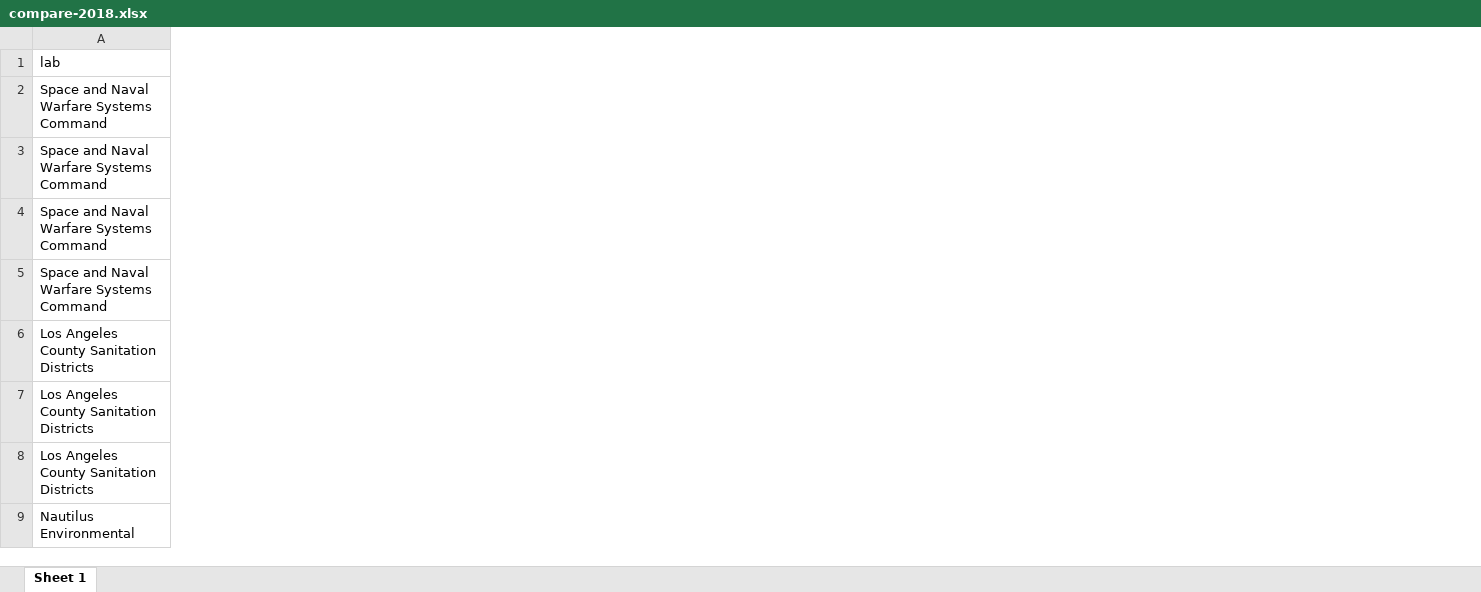
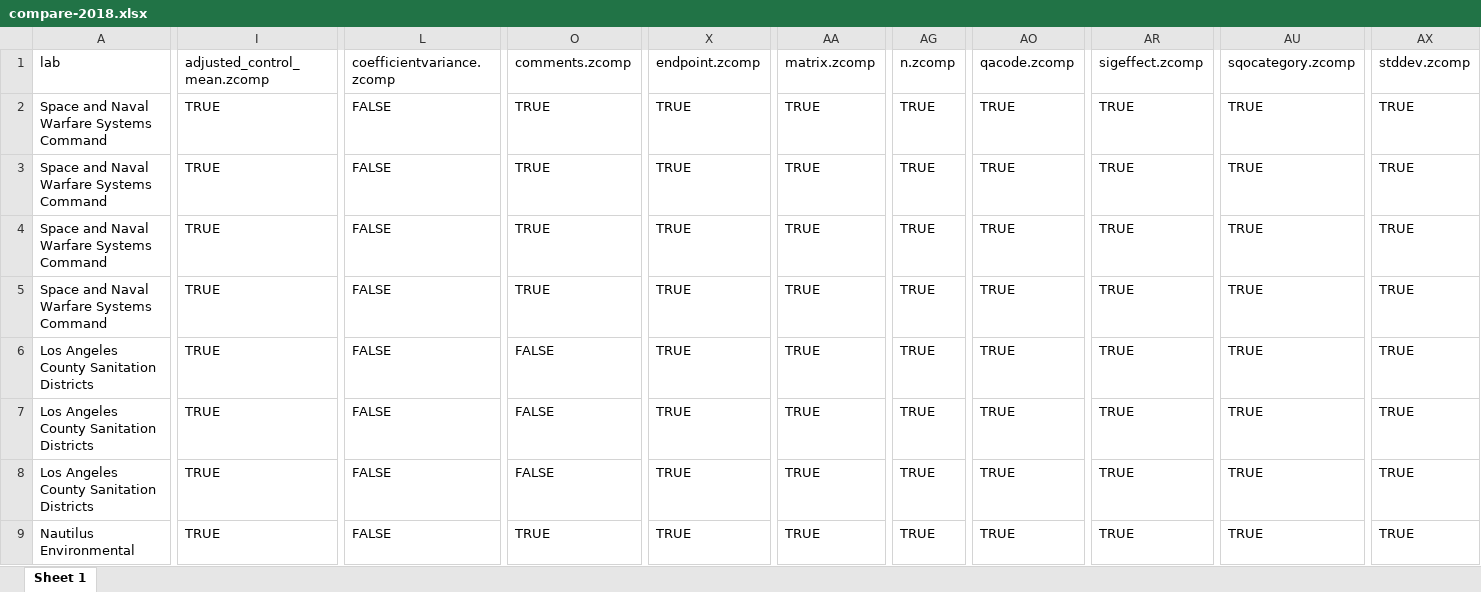
Before and after one commit to SCCWRP/Unify-Bight-Sediment-Toxicity, an Excel workbook: data-compare/compare-2018.xlsx, sheet Sheet 1, drawn as a sheet; only a part is shown, gaps mark what is left out; values as stored, in another font and other column widths than the file's, no borders; the diff covers the shown part only; the diff names each change by its address in the sheet, - before the commit and + after, or states it on an @@ line.

```diff
--- a/data-compare/compare-2018.xlsx (sheet Sheet 1)
+++ b/data-compare/compare-2018.xlsx (sheet Sheet 1)
+column I (adjusted_control_mean.zcomp), rows 2-9: all TRUE
+column L (coefficientvariance.zcomp), rows 2-9: all FALSE
+column O (comments.zcomp), rows 2-9: TRUE | TRUE | TRUE | TRUE | FALSE | FALSE | FALSE | TRUE
+column X (endpoint.zcomp), rows 2-9: all TRUE
+column AA (matrix.zcomp), rows 2-9: all TRUE
+column AG (n.zcomp), rows 2-9: all TRUE
+column AO (qacode.zcomp), rows 2-9: all TRUE
+column AR (sigeffect.zcomp), rows 2-9: all TRUE
+column AU (sqocategory.zcomp), rows 2-9: all TRUE
+column AX (stddev.zcomp), rows 2-9: all TRUE
```
Also changed, not shown: 2 added columns elsewhere in this sheet, data-compare/compare-2013.xlsx, data-compare/compare-2023.xlsx, 4 other files.
